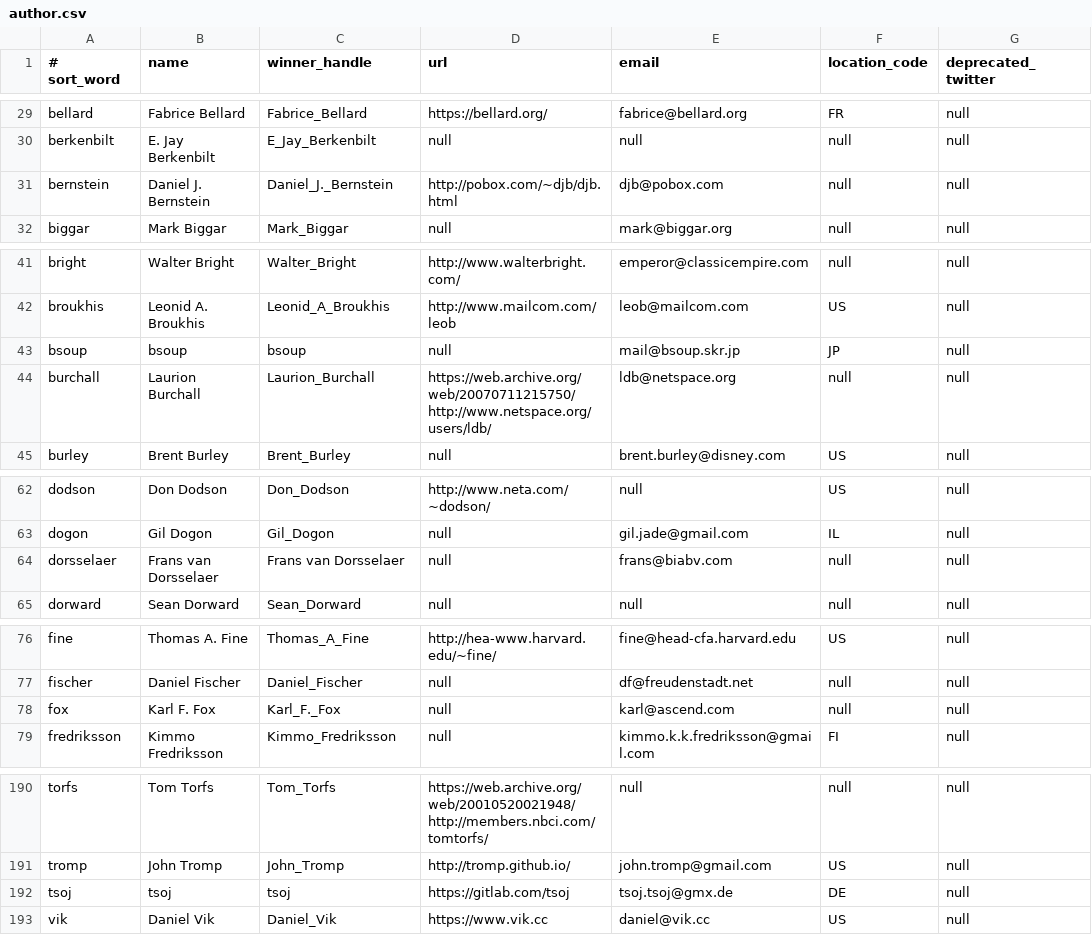
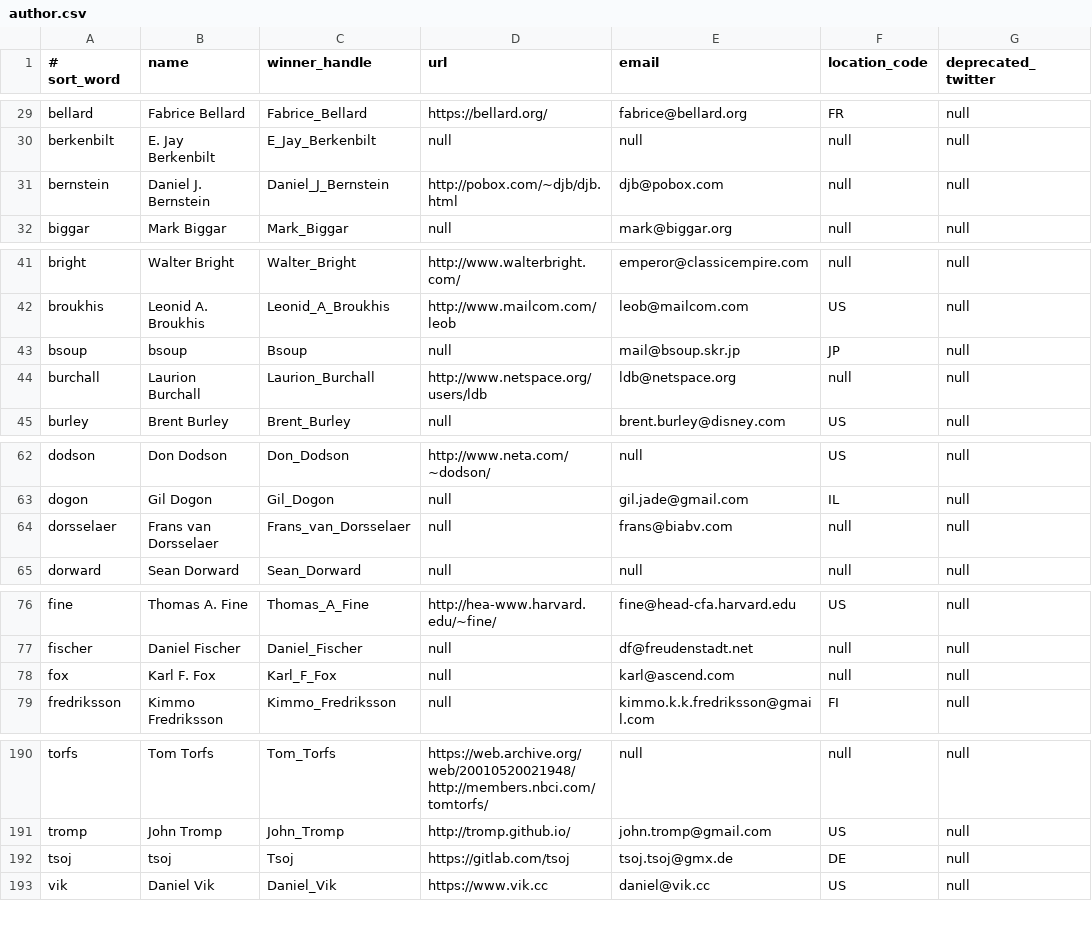
Before and after one commit to ioccc-src/winner, a CSV file: tmp/author.csv, drawn as a sheet; only a part is shown, gaps mark what is left out; the diff names each change by its address in the sheet, - before the commit and + after, or states it on an @@ line.

Commit message:
fix some other author handles

```diff
--- a/tmp/author.csv
+++ b/tmp/author.csv
-C31 (winner_handle): Daniel_J._Bernstein
+C31 (winner_handle): Daniel_J_Bernstein
-C43 (winner_handle): bsoup
+C43 (winner_handle): Bsoup
-D44 (url): https://web.archive.org/web/20070711215750/http://www.netspace.org/users/ldb/
+D44 (url): http://www.netspace.org/users/ldb
-C64 (winner_handle): Frans van Dorsselaer
+C64 (winner_handle): Frans_van_Dorsselaer
-C78 (winner_handle): Karl_F._Fox
+C78 (winner_handle): Karl_F_Fox
-C192 (winner_handle): tsoj
+C192 (winner_handle): Tsoj
```
Also changed, not shown: 1 other file.
